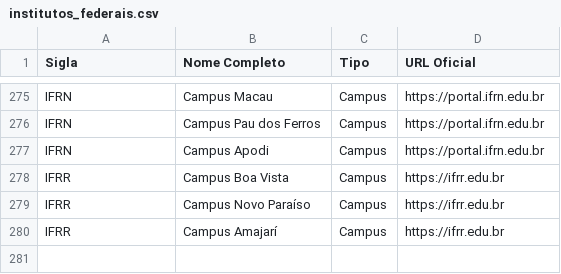
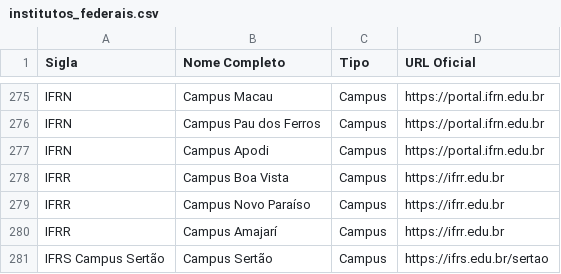
Before and after one commit to tiagojulianoferreira/mapa_codigo_publico, a CSV file: dados/institutos_federais.csv, drawn as a sheet; only a part is shown, gaps mark what is left out.

```diff
--- a/dados/institutos_federais.csv
+++ b/dados/institutos_federais.csv
@@ -280 +280,2 @@ IFRR,Campus Novo Paraíso,Campus,https://ifrr.edu.br
 IFRR,Campus Amajarí,Campus,https://ifrr.edu.br
+IFRS Campus Sertão,Campus Sertão,Campus,https://ifrs.edu.br/sertao
```
Also changed, not shown: 4 other files.
